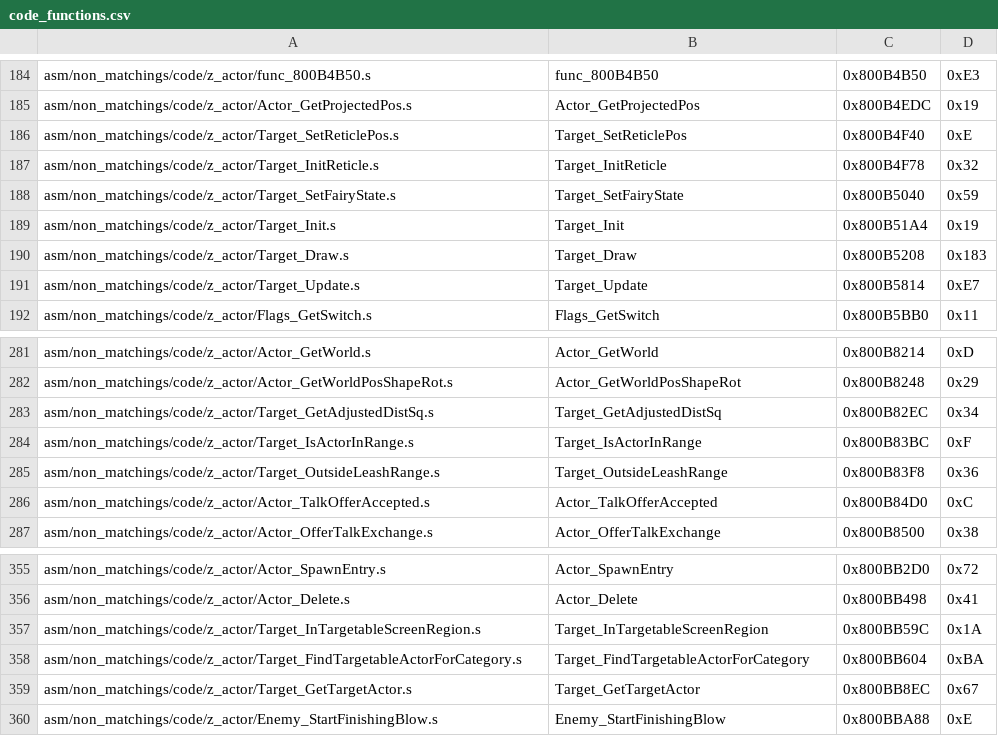
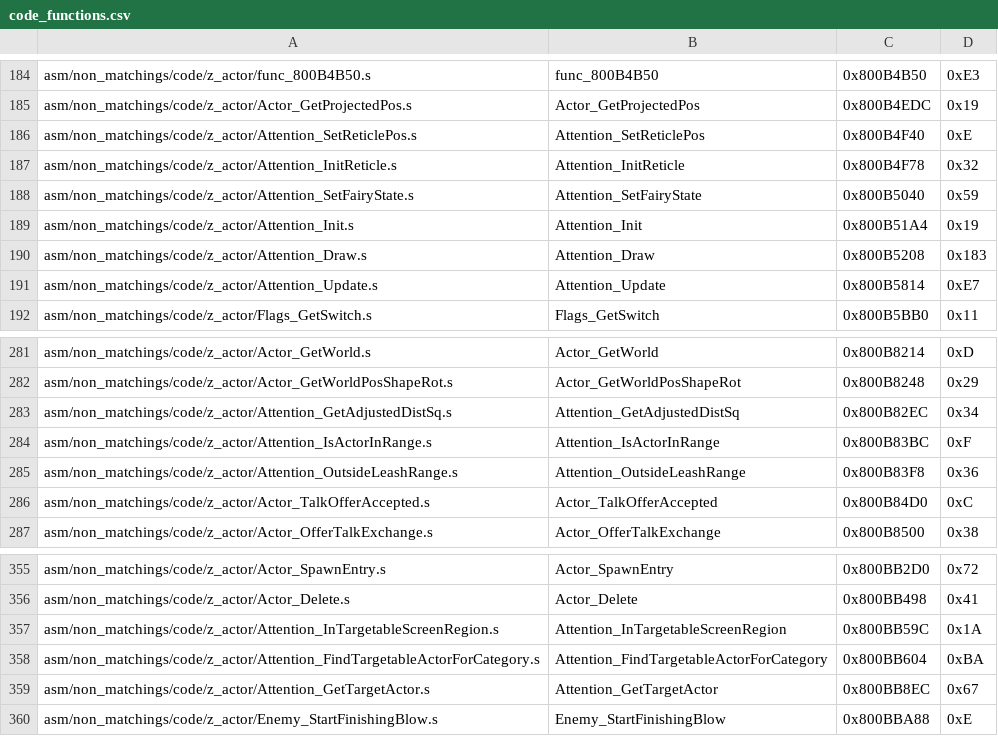
Before and after one commit to engineer124/mm, a CSV file: tools/sizes/code_functions.csv, drawn as a sheet; only a part is shown, gaps mark what is left out.

Commit message:
attention

```diff
--- a/tools/sizes/code_functions.csv
+++ b/tools/sizes/code_functions.csv
@@ -185,8 +185,8 @@ asm/non_matchings/code/z_actor/func_800B4B50.s,func_800B4B50,0x800B4B50,0xE3
 asm/non_matchings/code/z_actor/Actor_GetProjectedPos.s,Actor_GetProjectedPos,0x800B4EDC,0x19
-asm/non_matchings/code/z_actor/Target_SetReticlePos.s,Target_SetReticlePos,0x800B4F40,0xE
-asm/non_matchings/code/z_actor/Target_InitReticle.s,Target_InitReticle,0x800B4F78,0x32
-asm/non_matchings/code/z_actor/Target_SetFairyState.s,Target_SetFairyState,0x800B5040,0x59
-asm/non_matchings/code/z_actor/Target_Init.s,Target_Init,0x800B51A4,0x19
-asm/non_matchings/code/z_actor/Target_Draw.s,Target_Draw,0x800B5208,0x183
-asm/non_matchings/code/z_actor/Target_Update.s,Target_Update,0x800B5814,0xE7
+asm/non_matchings/code/z_actor/Attention_SetReticlePos.s,Attention_SetReticlePos,0x800B4F40,0xE
+asm/non_matchings/code/z_actor/Attention_InitReticle.s,Attention_InitReticle,0x800B4F78,0x32
+asm/non_matchings/code/z_actor/Attention_SetFairyState.s,Attention_SetFairyState,0x800B5040,0x59
+asm/non_matchings/code/z_actor/Attention_Init.s,Attention_Init,0x800B51A4,0x19
+asm/non_matchings/code/z_actor/Attention_Draw.s,Attention_Draw,0x800B5208,0x183
+asm/non_matchings/code/z_actor/Attention_Update.s,Attention_Update,0x800B5814,0xE7
 asm/non_matchings/code/z_actor/Flags_GetSwitch.s,Flags_GetSwitch,0x800B5BB0,0x11
@@ -282,5 +282,5 @@ asm/non_matchings/code/z_actor/Actor_GetWorld.s,Actor_GetWorld,0x800B8214,0xD
 asm/non_matchings/code/z_actor/Actor_GetWorldPosShapeRot.s,Actor_GetWorldPosShapeRot,0x800B8248,0x29
-asm/non_matchings/code/z_actor/Target_GetAdjustedDistSq.s,Target_GetAdjustedDistSq,0x800B82EC,0x34
-asm/non_matchings/code/z_actor/Target_IsActorInRange.s,Target_IsActorInRange,0x800B83BC,0xF
-asm/non_matchings/code/z_actor/Target_OutsideLeashRange.s,Target_OutsideLeashRange,0x800B83F8,0x36
+asm/non_matchings/code/z_actor/Attention_GetAdjustedDistSq.s,Attention_GetAdjustedDistSq,0x800B82EC,0x34
+asm/non_matchings/code/z_actor/Attention_IsActorInRange.s,Attention_IsActorInRange,0x800B83BC,0xF
+asm/non_matchings/code/z_actor/Attention_OutsideLeashRange.s,Attention_OutsideLeashRange,0x800B83F8,0x36
 asm/non_matchings/code/z_actor/Actor_TalkOfferAccepted.s,Actor_TalkOfferAccepted,0x800B84D0,0xC
@@ -356,5 +356,5 @@ asm/non_matchings/code/z_actor/Actor_SpawnEntry.s,Actor_SpawnEntry,0x800BB2D0,0x
 asm/non_matchings/code/z_actor/Actor_Delete.s,Actor_Delete,0x800BB498,0x41
-asm/non_matchings/code/z_actor/Target_InTargetableScreenRegion.s,Target_InTargetableScreenRegion,0x800BB59C,0x1A
-asm/non_matchings/code/z_actor/Target_FindTargetableActorForCategory.s,Target_FindTargetableActorForCategory,0x800BB604,0xBA
-asm/non_matchings/code/z_actor/Target_GetTargetActor.s,Target_GetTargetActor,0x800BB8EC,0x67
+asm/non_matchings/code/z_actor/Attention_InTargetableScreenRegion.s,Attention_InTargetableScreenRegion,0x800BB59C,0x1A
+asm/non_matchings/code/z_actor/Attention_FindTargetableActorForCategory.s,Attention_FindTargetableActorForCategory,0x800BB604,0xBA
+asm/non_matchings/code/z_actor/Attention_GetTargetActor.s,Attention_GetTargetActor,0x800BB8EC,0x67
 asm/non_matchings/code/z_actor/Enemy_StartFinishingBlow.s,Enemy_StartFinishingBlow,0x800BBA88,0xE
```
Also changed, not shown: 11 other files.
